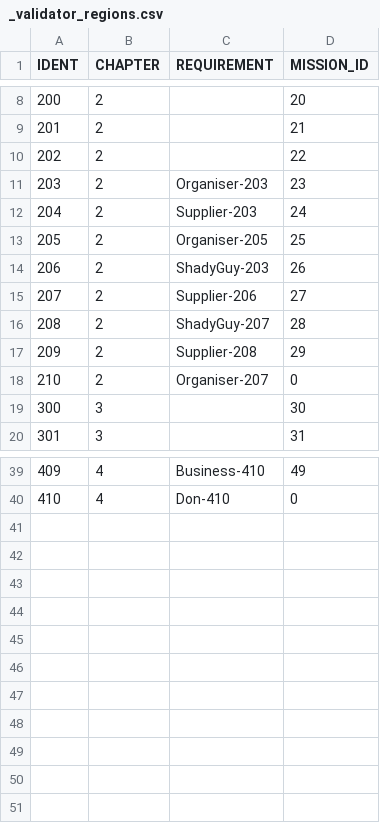
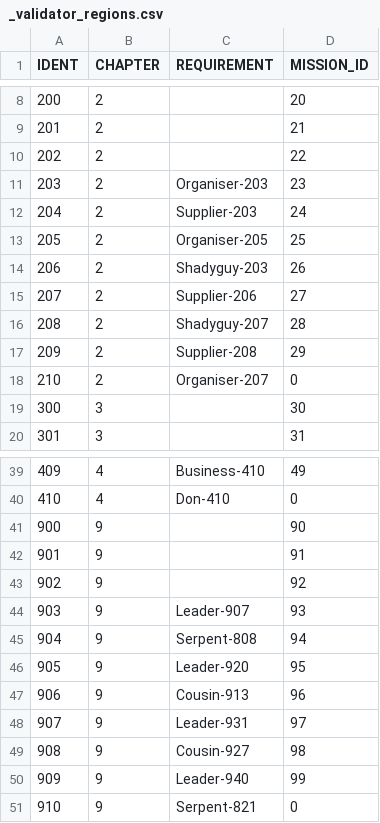
Before and after one commit to corhal/cr-calculator, a CSV file: _validator_regions.csv, drawn as a sheet; only a part is shown, gaps mark what is left out.

```diff
--- a/_validator_regions.csv
+++ b/_validator_regions.csv
@@ -13,5 +13,5 @@ IDENT,CHAPTER,REQUIREMENT,MISSION_ID
 205,2,Organiser-205,25
-206,2,ShadyGuy-203,26
+206,2,Shadyguy-203,26
 207,2,Supplier-206,27
-208,2,ShadyGuy-207,28
+208,2,Shadyguy-207,28
 209,2,Supplier-208,29
@@ -40 +40,12 @@ IDENT,CHAPTER,REQUIREMENT,MISSION_ID
 410,4,Don-410,0
+900,9,,90
+901,9,,91
+902,9,,92
+903,9,Leader-907,93
+904,9,Serpent-808,94
+905,9,Leader-920,95
+906,9,Cousin-913,96
+907,9,Leader-931,97
+908,9,Cousin-927,98
+909,9,Leader-940,99
+910,9,Serpent-821,0
```
Also changed, not shown: _validator_items.csv, _validator_missions.csv, 1 other file.
